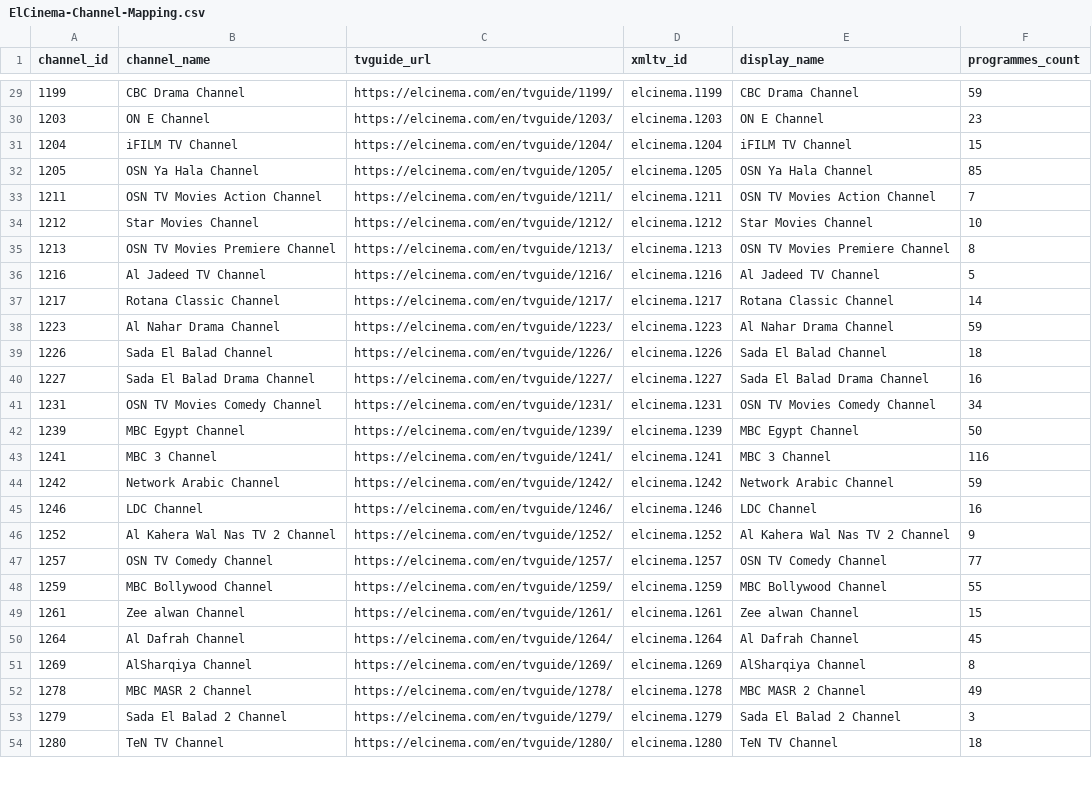
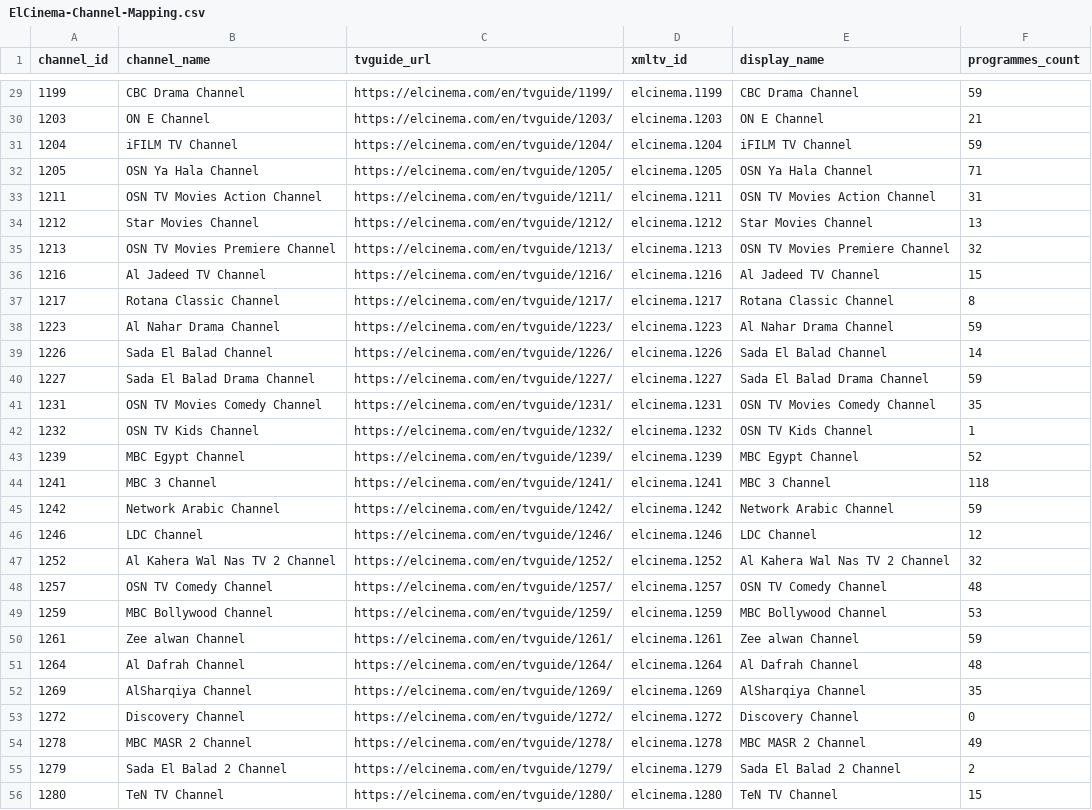
Before and after one commit to DzGreenServices/DZGreen-EPG, a CSV file: docs/ElCinema-Channel-Mapping.csv, drawn as a sheet; only a part is shown, gaps mark what is left out; the diff covers the shown part only.

```diff
--- a/docs/ElCinema-Channel-Mapping.csv
+++ b/docs/ElCinema-Channel-Mapping.csv
@@ -29,26 +29,28 @@
 1199,CBC Drama Channel,https://elcinema.com/en/tvguide/1199/,elcinema.1199,CBC Drama Channel,59
-1203,ON E Channel,https://elcinema.com/en/tvguide/1203/,elcinema.1203,ON E Channel,23
-1204,iFILM TV Channel,https://elcinema.com/en/tvguide/1204/,elcinema.1204,iFILM TV Channel,15
-1205,OSN Ya Hala Channel,https://elcinema.com/en/tvguide/1205/,elcinema.1205,OSN Ya Hala Channel,85
-1211,OSN TV Movies Action Channel,https://elcinema.com/en/tvguide/1211/,elcinema.1211,OSN TV Movies Action Channel,7
-1212,Star Movies Channel,https://elcinema.com/en/tvguide/1212/,elcinema.1212,Star Movies Channel,10
-1213,OSN TV Movies Premiere Channel,https://elcinema.com/en/tvguide/1213/,elcinema.1213,OSN TV Movies Premiere Channel,8
-1216,Al Jadeed TV Channel,https://elcinema.com/en/tvguide/1216/,elcinema.1216,Al Jadeed TV Channel,5
-1217,Rotana Classic Channel,https://elcinema.com/en/tvguide/1217/,elcinema.1217,Rotana Classic Channel,14
+1203,ON E Channel,https://elcinema.com/en/tvguide/1203/,elcinema.1203,ON E Channel,21
+1204,iFILM TV Channel,https://elcinema.com/en/tvguide/1204/,elcinema.1204,iFILM TV Channel,59
+1205,OSN Ya Hala Channel,https://elcinema.com/en/tvguide/1205/,elcinema.1205,OSN Ya Hala Channel,71
+1211,OSN TV Movies Action Channel,https://elcinema.com/en/tvguide/1211/,elcinema.1211,OSN TV Movies Action Channel,31
+1212,Star Movies Channel,https://elcinema.com/en/tvguide/1212/,elcinema.1212,Star Movies Channel,13
+1213,OSN TV Movies Premiere Channel,https://elcinema.com/en/tvguide/1213/,elcinema.1213,OSN TV Movies Premiere Channel,32
+1216,Al Jadeed TV Channel,https://elcinema.com/en/tvguide/1216/,elcinema.1216,Al Jadeed TV Channel,15
+1217,Rotana Classic Channel,https://elcinema.com/en/tvguide/1217/,elcinema.1217,Rotana Classic Channel,8
 1223,Al Nahar Drama Channel,https://elcinema.com/en/tvguide/1223/,elcinema.1223,Al Nahar Drama Channel,59
-1226,Sada El Balad Channel,https://elcinema.com/en/tvguide/1226/,elcinema.1226,Sada El Balad Channel,18
-1227,Sada El Balad Drama Channel,https://elcinema.com/en/tvguide/1227/,elcinema.1227,Sada El Balad Drama Channel,16
-1231,OSN TV Movies Comedy Channel,https://elcinema.com/en/tvguide/1231/,elcinema.1231,OSN TV Movies Comedy Channel,34
-1239,MBC Egypt Channel,https://elcinema.com/en/tvguide/1239/,elcinema.1239,MBC Egypt Channel,50
-1241,MBC 3 Channel,https://elcinema.com/en/tvguide/1241/,elcinema.1241,MBC 3 Channel,116
+1226,Sada El Balad Channel,https://elcinema.com/en/tvguide/1226/,elcinema.1226,Sada El Balad Channel,14
+1227,Sada El Balad Drama Channel,https://elcinema.com/en/tvguide/1227/,elcinema.1227,Sada El Balad Drama Channel,59
+1231,OSN TV Movies Comedy Channel,https://elcinema.com/en/tvguide/1231/,elcinema.1231,OSN TV Movies Comedy Channel,35
+1232,OSN TV Kids Channel,https://elcinema.com/en/tvguide/1232/,elcinema.1232,OSN TV Kids Channel,1
+1239,MBC Egypt Channel,https://elcinema.com/en/tvguide/1239/,elcinema.1239,MBC Egypt Channel,52
+1241,MBC 3 Channel,https://elcinema.com/en/tvguide/1241/,elcinema.1241,MBC 3 Channel,118
 1242,Network Arabic Channel,https://elcinema.com/en/tvguide/1242/,elcinema.1242,Network Arabic Channel,59
-1246,LDC Channel,https://elcinema.com/en/tvguide/1246/,elcinema.1246,LDC Channel,16
-1252,Al Kahera Wal Nas TV 2 Channel,https://elcinema.com/en/tvguide/1252/,elcinema.1252,Al Kahera Wal Nas TV 2 Channel,9
-1257,OSN TV Comedy Channel,https://elcinema.com/en/tvguide/1257/,elcinema.1257,OSN TV Comedy Channel,77
-1259,MBC Bollywood Channel,https://elcinema.com/en/tvguide/1259/,elcinema.1259,MBC Bollywood Channel,55
-1261,Zee alwan Channel,https://elcinema.com/en/tvguide/1261/,elcinema.1261,Zee alwan Channel,15
-1264,Al Dafrah Channel,https://elcinema.com/en/tvguide/1264/,elcinema.1264,Al Dafrah Channel,45
-1269,AlSharqiya Channel,https://elcinema.com/en/tvguide/1269/,elcinema.1269,AlSharqiya Channel,8
+1246,LDC Channel,https://elcinema.com/en/tvguide/1246/,elcinema.1246,LDC Channel,12
+1252,Al Kahera Wal Nas TV 2 Channel,https://elcinema.com/en/tvguide/1252/,elcinema.1252,Al Kahera Wal Nas TV 2 Channel,32
+1257,OSN TV Comedy Channel,https://elcinema.com/en/tvguide/1257/,elcinema.1257,OSN TV Comedy Channel,48
+1259,MBC Bollywood Channel,https://elcinema.com/en/tvguide/1259/,elcinema.1259,MBC Bollywood Channel,53
+1261,Zee alwan Channel,https://elcinema.com/en/tvguide/1261/,elcinema.1261,Zee alwan Channel,59
+1264,Al Dafrah Channel,https://elcinema.com/en/tvguide/1264/,elcinema.1264,Al Dafrah Channel,48
+1269,AlSharqiya Channel,https://elcinema.com/en/tvguide/1269/,elcinema.1269,AlSharqiya Channel,35
+1272,Discovery Channel,https://elcinema.com/en/tvguide/1272/,elcinema.1272,Discovery Channel,0
 1278,MBC MASR 2 Channel,https://elcinema.com/en/tvguide/1278/,elcinema.1278,MBC MASR 2 Channel,49
-1279,Sada El Balad 2 Channel,https://elcinema.com/en/tvguide/1279/,elcinema.1279,Sada El Balad 2 Channel,3
-1280,TeN TV Channel,https://elcinema.com/en/tvguide/1280/,elcinema.1280,TeN TV Channel,18
+1279,Sada El Balad 2 Channel,https://elcinema.com/en/tvguide/1279/,elcinema.1279,Sada El Balad 2 Channel,2
+1280,TeN TV Channel,https://elcinema.com/en/tvguide/1280/,elcinema.1280,TeN TV Channel,15
```
Also changed, not shown: 6 added rows and 70 edited cells elsewhere in this file, 1 other file.
